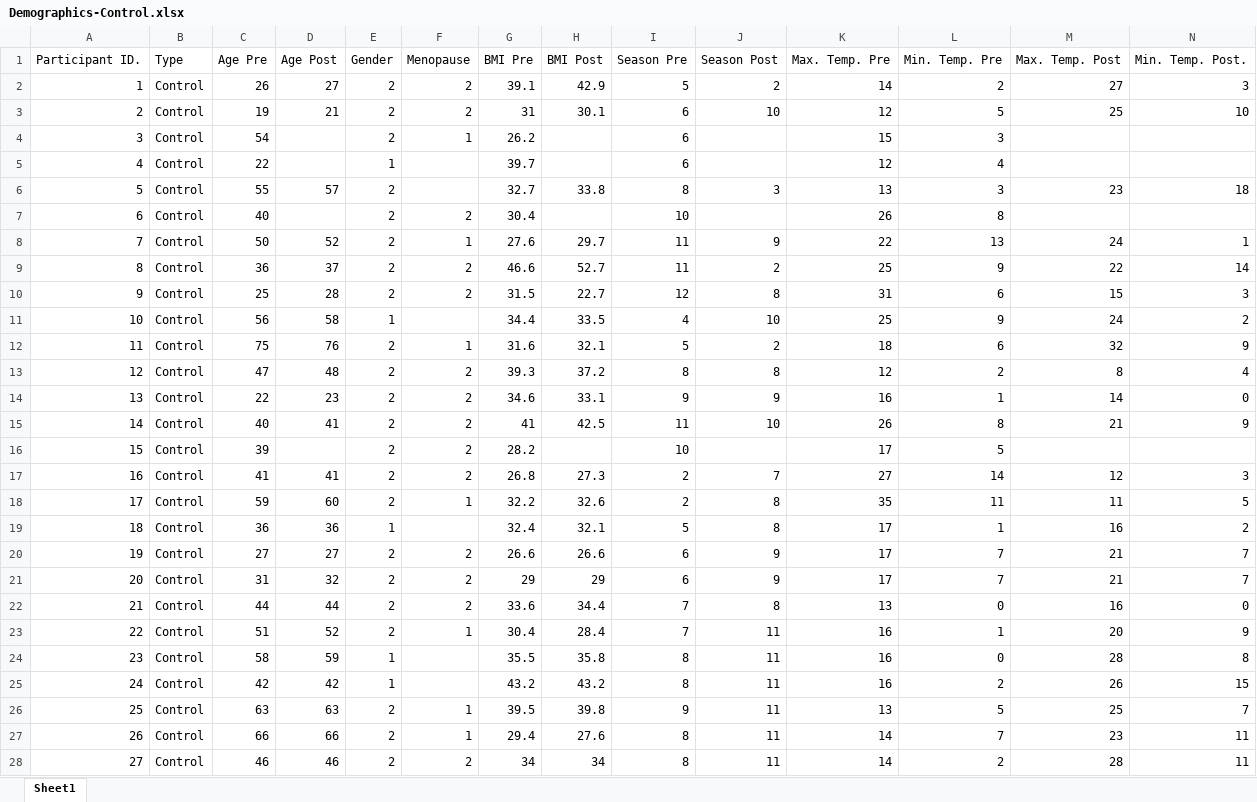
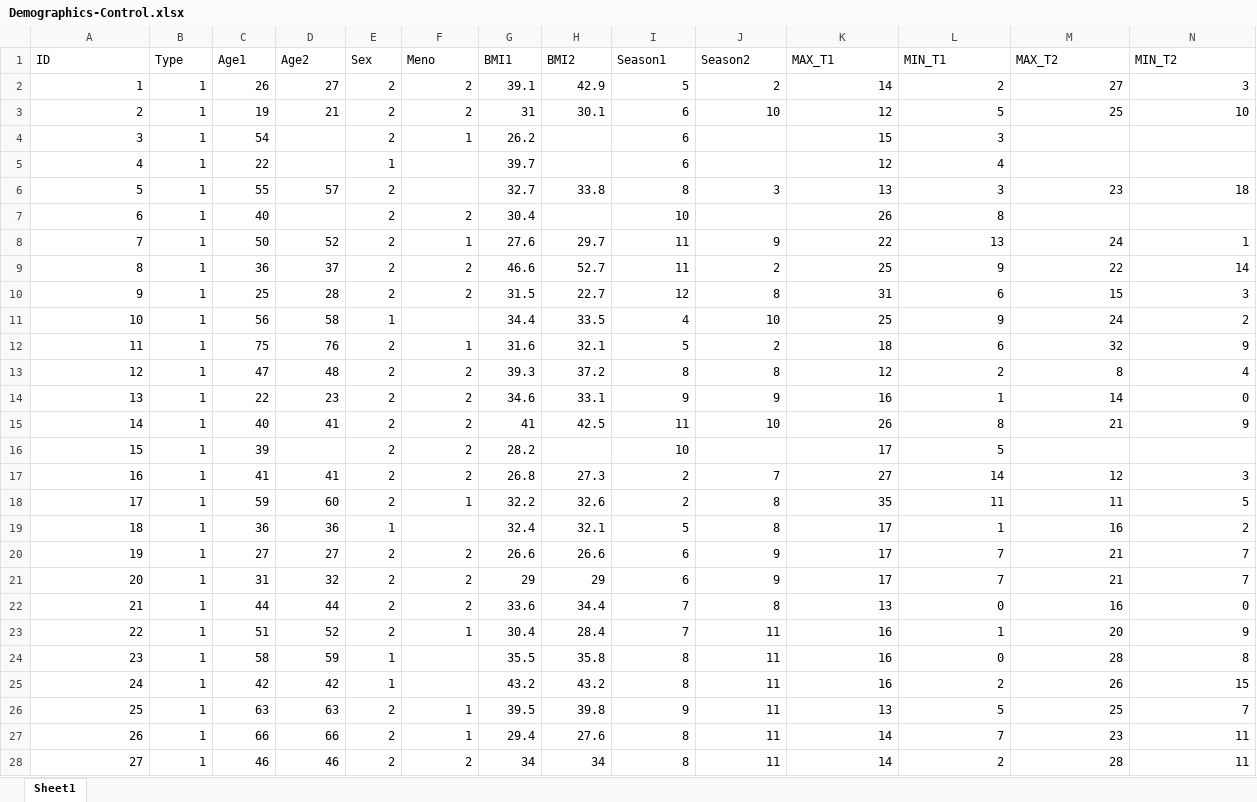
Before and after one commit to alsaberACS/HJarralllah, an Excel workbook: Demographics-Control.xlsx, sheet Sheet1, drawn as a sheet; only a part is shown; values as stored, in another font and other column widths than the file's, no borders; removed rows and columns are numbered as before the commit, all else as after; the diff covers the shown part only; the diff names each change by its address in the sheet, - before the commit and + after, or states it on an @@ line.

```diff
--- a/Demographics-Control.xlsx (sheet Sheet1)
+++ b/Demographics-Control.xlsx (sheet Sheet1)
-row 1: Participant ID. | Type | Age Pre | Age Post | Gender | Menopause | BMI Pre | BMI Post | Season Pre | Season Post | Max. Temp. Pre | Min. Temp. Pre | Max. Temp. Post | Min. Temp. Post.
+row 1: ID | Type | Age1 | Age2 | Sex | Meno | BMI1 | BMI2 | Season1 | Season2 | MAX_T1 | MIN_T1 | MAX_T2 | MIN_T2
-B2:B28: Control
+B2:B28: 1
```
Also changed, not shown: 10 edited cells elsewhere in this sheet, Demographics-Apnoea.xlsx, Questionnaire.xlsx, 6 other files.
